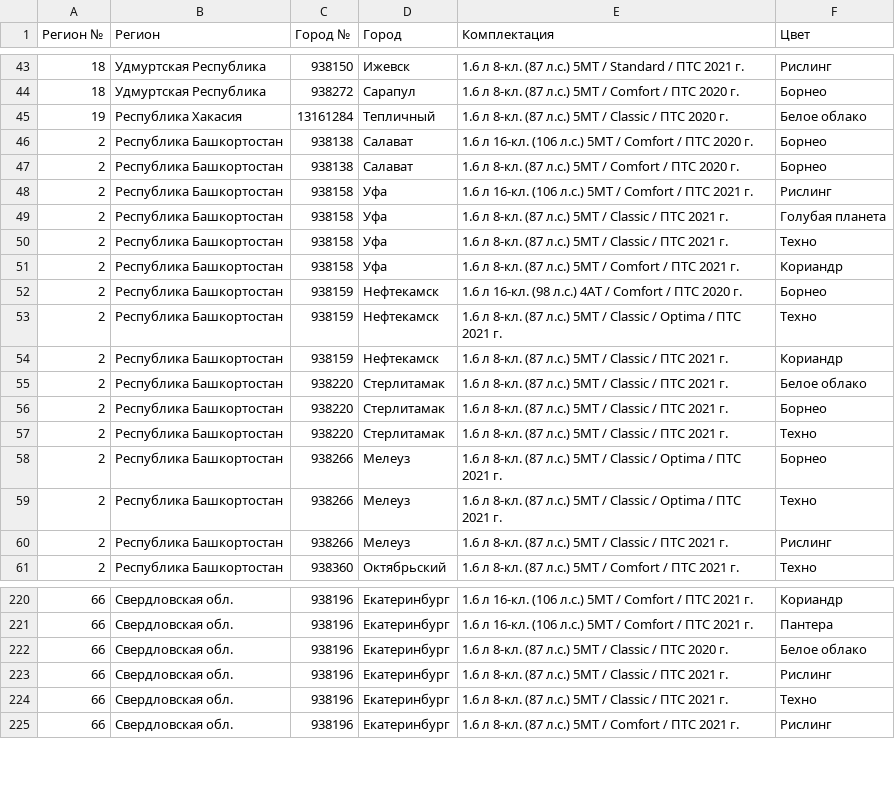
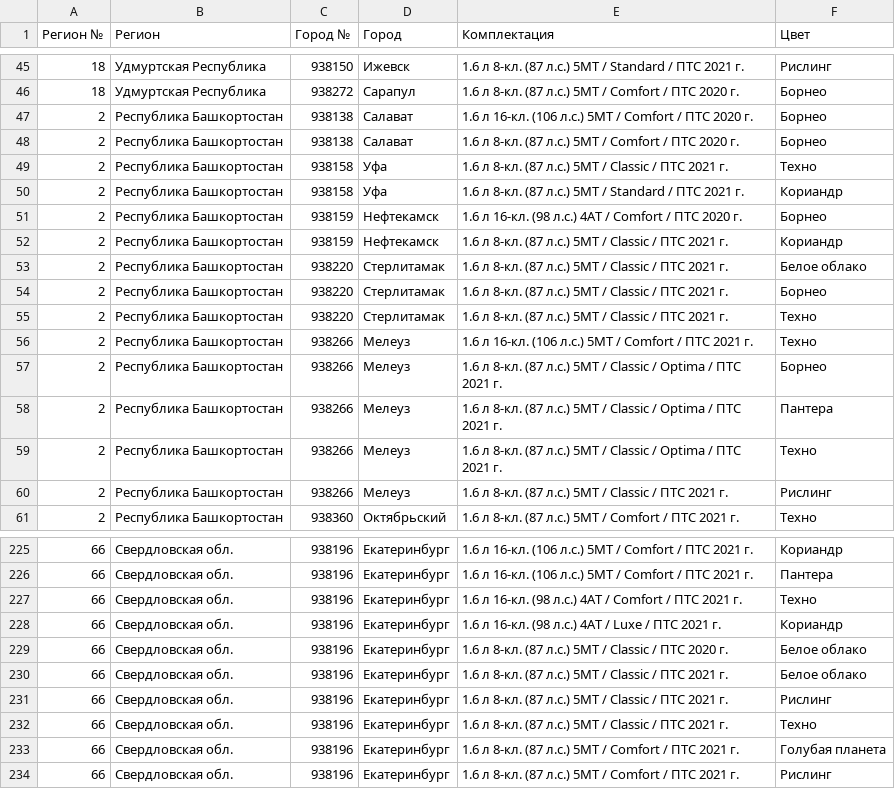
Before and after one commit to kafeg/ladacsv, a CSV file: granta_universal.csv, drawn as a sheet; only a part is shown, gaps mark what is left out; the diff covers the shown part only.

```diff
--- a/granta_universal.csv
+++ b/granta_universal.csv
@@ -44,11 +46,7 @@
 18, Удмуртская Республика, 938272, Сарапул, 1.6 л 8-кл. (87 л.с.) 5МТ / Comfort / ПТС 2020 г., Борнео
-19, Республика Хакасия, 13161284, Тепличный, 1.6 л 8-кл. (87 л.с.) 5МТ / Classic / ПТС 2020 г., Белое облако
 2, Республика Башкортостан, 938138, Салават, 1.6 л 16-кл. (106 л.с.) 5МТ / Comfort / ПТС 2020 г., Борнео
 2, Республика Башкортостан, 938138, Салават, 1.6 л 8-кл. (87 л.с.) 5МТ / Comfort / ПТС 2020 г., Борнео
-2, Республика Башкортостан, 938158, Уфа, 1.6 л 16-кл. (106 л.с.) 5МТ / Comfort / ПТС 2021 г., Рислинг
-2, Республика Башкортостан, 938158, Уфа, 1.6 л 8-кл. (87 л.с.) 5МТ / Classic / ПТС 2021 г., Голубая планета
 2, Республика Башкортостан, 938158, Уфа, 1.6 л 8-кл. (87 л.с.) 5МТ / Classic / ПТС 2021 г., Техно
-2, Республика Башкортостан, 938158, Уфа, 1.6 л 8-кл. (87 л.с.) 5МТ / Comfort / ПТС 2021 г., Кориандр
+2, Республика Башкортостан, 938158, Уфа, 1.6 л 8-кл. (87 л.с.) 5МТ / Standard / ПТС 2021 г., Кориандр
 2, Республика Башкортостан, 938159, Нефтекамск, 1.6 л 16-кл. (98 л.с.) 4АТ / Comfort / ПТС 2020 г., Борнео
-2, Республика Башкортостан, 938159, Нефтекамск, 1.6 л 8-кл. (87 л.с.) 5МТ / Classic / Optima / ПТС 2021 г., Техно
 2, Республика Башкортостан, 938159, Нефтекамск, 1.6 л 8-кл. (87 л.с.) 5МТ / Classic / ПТС 2021 г., Кориандр
@@ -57,3 +55,5 @@
 2, Республика Башкортостан, 938220, Стерлитамак, 1.6 л 8-кл. (87 л.с.) 5МТ / Classic / ПТС 2021 г., Техно
+2, Республика Башкортостан, 938266, Мелеуз, 1.6 л 16-кл. (106 л.с.) 5МТ / Comfort / ПТС 2021 г., Техно
 2, Республика Башкортостан, 938266, Мелеуз, 1.6 л 8-кл. (87 л.с.) 5МТ / Classic / Optima / ПТС 2021 г., Борнео
+2, Республика Башкортостан, 938266, Мелеуз, 1.6 л 8-кл. (87 л.с.) 5МТ / Classic / Optima / ПТС 2021 г., Пантера
 2, Республика Башкортостан, 938266, Мелеуз, 1.6 л 8-кл. (87 л.с.) 5МТ / Classic / Optima / ПТС 2021 г., Техно
@@ -221,5 +226,9 @@
 66, Свердловская обл., 938196, Екатеринбург, 1.6 л 16-кл. (106 л.с.) 5МТ / Comfort / ПТС 2021 г., Пантера
+66, Свердловская обл., 938196, Екатеринбург, 1.6 л 16-кл. (98 л.с.) 4АТ / Comfort / ПТС 2021 г., Техно
+66, Свердловская обл., 938196, Екатеринбург, 1.6 л 16-кл. (98 л.с.) 4АТ / Luxe / ПТС 2021 г., Кориандр
 66, Свердловская обл., 938196, Екатеринбург, 1.6 л 8-кл. (87 л.с.) 5МТ / Classic / ПТС 2020 г., Белое облако
+66, Свердловская обл., 938196, Екатеринбург, 1.6 л 8-кл. (87 л.с.) 5МТ / Classic / ПТС 2021 г., Белое облако
 66, Свердловская обл., 938196, Екатеринбург, 1.6 л 8-кл. (87 л.с.) 5МТ / Classic / ПТС 2021 г., Рислинг
 66, Свердловская обл., 938196, Екатеринбург, 1.6 л 8-кл. (87 л.с.) 5МТ / Classic / ПТС 2021 г., Техно
+66, Свердловская обл., 938196, Екатеринбург, 1.6 л 8-кл. (87 л.с.) 5МТ / Comfort / ПТС 2021 г., Голубая планета
 66, Свердловская обл., 938196, Екатеринбург, 1.6 л 8-кл. (87 л.с.) 5МТ / Comfort / ПТС 2021 г., Рислинг
```
Also changed, not shown: 14 added rows, 8 removed rows and 3 edited cells elsewhere in this file, granta_sedan.csv, largus_universal.csv, 17 other files.
